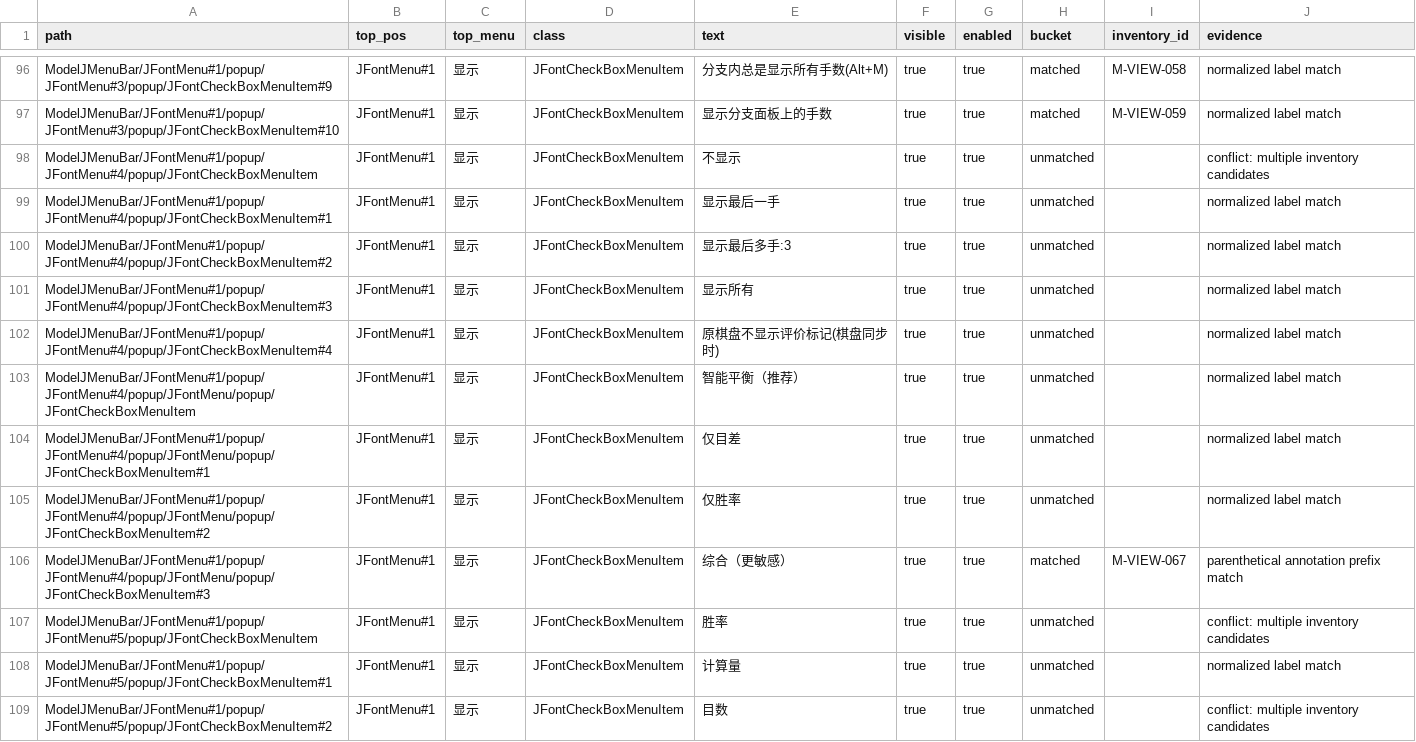
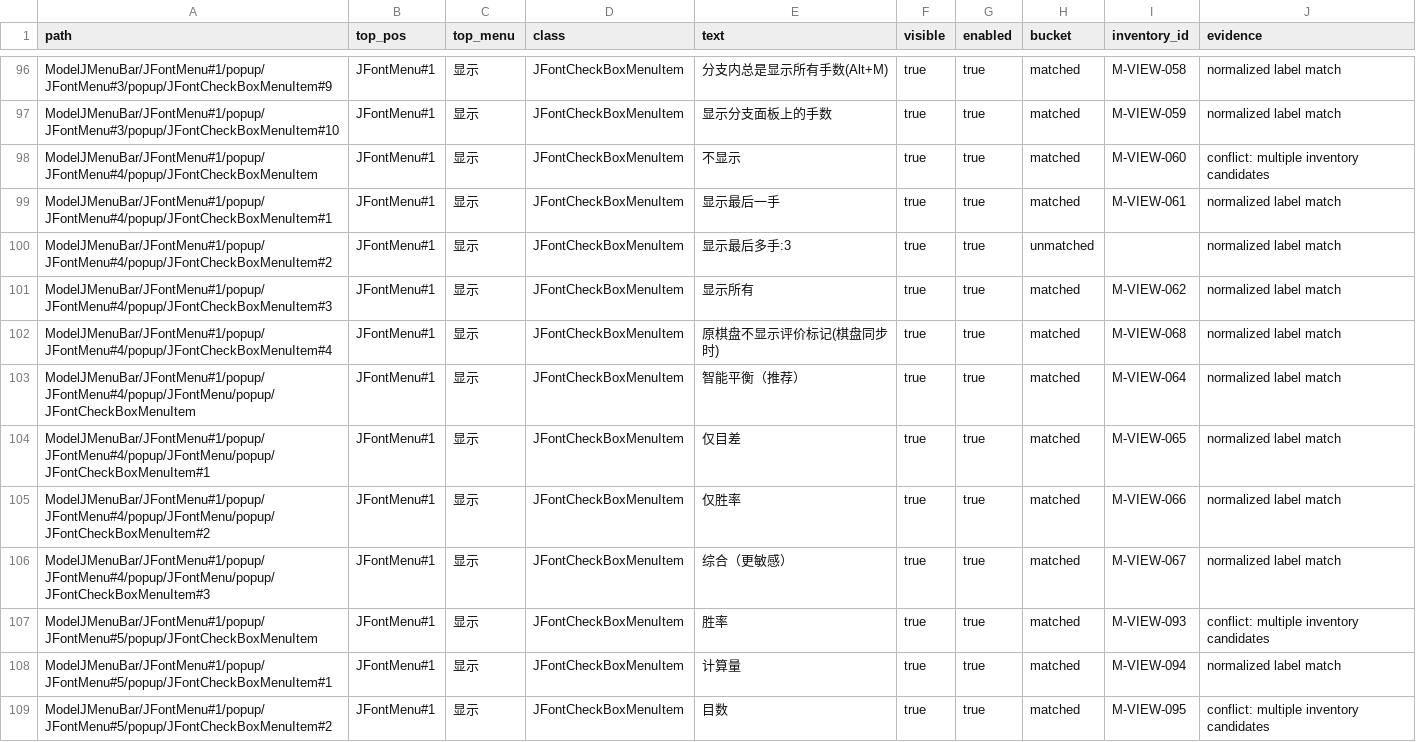
Before and after one commit to Coderchen-001/Katayzy, a CSV file: docs/ui2/runtime-mapping.csv, drawn as a sheet; only a part is shown, gaps mark what is left out; the diff covers the shown part only.

```diff
--- a/docs/ui2/runtime-mapping.csv
+++ b/docs/ui2/runtime-mapping.csv
@@ -97,13 +97,13 @@ ModelJMenuBar/JFontMenu#1/popup/JFontMenu#3/popup/JFontCheckBoxMenuItem#9,JFontM
 ModelJMenuBar/JFontMenu#1/popup/JFontMenu#3/popup/JFontCheckBoxMenuItem#10,JFontMenu#1,显示,JFontCheckBoxMenuItem,显示分支面板上的手数,true,true,matched,M-VIEW-059,normalized label match
-ModelJMenuBar/JFontMenu#1/popup/JFontMenu#4/popup/JFontCheckBoxMenuItem,JFontMenu#1,显示,JFontCheckBoxMenuItem,不显示,true,true,unmatched,,conflict: multiple inventory candidates
-ModelJMenuBar/JFontMenu#1/popup/JFontMenu#4/popup/JFontCheckBoxMenuItem#1,JFontMenu#1,显示,JFontCheckBoxMenuItem,显示最后一手,true,true,unmatched,,normalized label match
+ModelJMenuBar/JFontMenu#1/popup/JFontMenu#4/popup/JFontCheckBoxMenuItem,JFontMenu#1,显示,JFontCheckBoxMenuItem,不显示,true,true,matched,M-VIEW-060,conflict: multiple inventory candidates
+ModelJMenuBar/JFontMenu#1/popup/JFontMenu#4/popup/JFontCheckBoxMenuItem#1,JFontMenu#1,显示,JFontCheckBoxMenuItem,显示最后一手,true,true,matched,M-VIEW-061,normalized label match
 ModelJMenuBar/JFontMenu#1/popup/JFontMenu#4/popup/JFontCheckBoxMenuItem#2,JFontMenu#1,显示,JFontCheckBoxMenuItem,显示最后多手:3,true,true,unmatched,,normalized label match
-ModelJMenuBar/JFontMenu#1/popup/JFontMenu#4/popup/JFontCheckBoxMenuItem#3,JFontMenu#1,显示,JFontCheckBoxMenuItem,显示所有,true,true,unmatched,,normalized label match
-ModelJMenuBar/JFontMenu#1/popup/JFontMenu#4/popup/JFontCheckBoxMenuItem#4,JFontMenu#1,显示,JFontCheckBoxMenuItem,原棋盘不显示评价标记(棋盘同步时),true,true,unmatched,,normalized label match
-ModelJMenuBar/JFontMenu#1/popup/JFontMenu#4/popup/JFontMenu/popup/JFontCheckBoxMenuItem,JFontMenu#1,显示,JFontCheckBoxMenuItem,智能平衡（推荐）,true,true,unmatched,,normalized label match
-ModelJMenuBar/JFontMenu#1/popup/JFontMenu#4/popup/JFontMenu/popup/JFontCheckBoxMenuItem#1,JFontMenu#1,显示,JFontCheckBoxMenuItem,仅目差,true,true,unmatched,,normalized label match
-ModelJMenuBar/JFontMenu#1/popup/JFontMenu#4/popup/JFontMenu/popup/JFontCheckBoxMenuItem#2,JFontMenu#1,显示,JFontCheckBoxMenuItem,仅胜率,true,true,unmatched,,normalized label match
-ModelJMenuBar/JFontMenu#1/popup/JFontMenu#4/popup/JFontMenu/popup/JFontCheckBoxMenuItem#3,JFontMenu#1,显示,JFontCheckBoxMenuItem,综合（更敏感）,true,true,matched,M-VIEW-067,parenthetical annotation prefix match
-ModelJMenuBar/JFontMenu#1/popup/JFontMenu#5/popup/JFontCheckBoxMenuItem,JFontMenu#1,显示,JFontCheckBoxMenuItem,胜率,true,true,unmatched,,conflict: multiple inventory candidates
-ModelJMenuBar/JFontMenu#1/popup/JFontMenu#5/popup/JFontCheckBoxMenuItem#1,JFontMenu#1,显示,JFontCheckBoxMenuItem,计算量,true,true,unmatched,,normalized label match
-ModelJMenuBar/JFontMenu#1/popup/JFontMenu#5/popup/JFontCheckBoxMenuItem#2,JFontMenu#1,显示,JFontCheckBoxMenuItem,目数,true,true,unmatched,,conflict: multiple inventory candidates
+ModelJMenuBar/JFontMenu#1/popup/JFontMenu#4/popup/JFontCheckBoxMenuItem#3,JFontMenu#1,显示,JFontCheckBoxMenuItem,显示所有,true,true,matched,M-VIEW-062,normalized label match
+ModelJMenuBar/JFontMenu#1/popup/JFontMenu#4/popup/JFontCheckBoxMenuItem#4,JFontMenu#1,显示,JFontCheckBoxMenuItem,原棋盘不显示评价标记(棋盘同步时),true,true,matched,M-VIEW-068,normalized label match
+ModelJMenuBar/JFontMenu#1/popup/JFontMenu#4/popup/JFontMenu/popup/JFontCheckBoxMenuItem,JFontMenu#1,显示,JFontCheckBoxMenuItem,智能平衡（推荐）,true,true,matched,M-VIEW-064,normalized label match
+ModelJMenuBar/JFontMenu#1/popup/JFontMenu#4/popup/JFontMenu/popup/JFontCheckBoxMenuItem#1,JFontMenu#1,显示,JFontCheckBoxMenuItem,仅目差,true,true,matched,M-VIEW-065,normalized label match
+ModelJMenuBar/JFontMenu#1/popup/JFontMenu#4/popup/JFontMenu/popup/JFontCheckBoxMenuItem#2,JFontMenu#1,显示,JFontCheckBoxMenuItem,仅胜率,true,true,matched,M-VIEW-066,normalized label match
+ModelJMenuBar/JFontMenu#1/popup/JFontMenu#4/popup/JFontMenu/popup/JFontCheckBoxMenuItem#3,JFontMenu#1,显示,JFontCheckBoxMenuItem,综合（更敏感）,true,true,matched,M-VIEW-067,normalized label match
+ModelJMenuBar/JFontMenu#1/popup/JFontMenu#5/popup/JFontCheckBoxMenuItem,JFontMenu#1,显示,JFontCheckBoxMenuItem,胜率,true,true,matched,M-VIEW-093,conflict: multiple inventory candidates
+ModelJMenuBar/JFontMenu#1/popup/JFontMenu#5/popup/JFontCheckBoxMenuItem#1,JFontMenu#1,显示,JFontCheckBoxMenuItem,计算量,true,true,matched,M-VIEW-094,normalized label match
+ModelJMenuBar/JFontMenu#1/popup/JFontMenu#5/popup/JFontCheckBoxMenuItem#2,JFontMenu#1,显示,JFontCheckBoxMenuItem,目数,true,true,matched,M-VIEW-095,conflict: multiple inventory candidates
```
Also changed, not shown: 11 edited cells elsewhere in this file, docs/ui2/feature-inventory.csv, docs/ui2/path-exemptions.csv, 6 other files.
